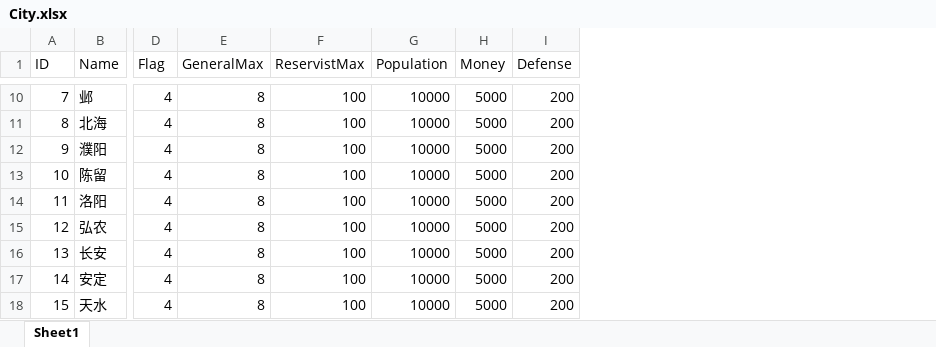
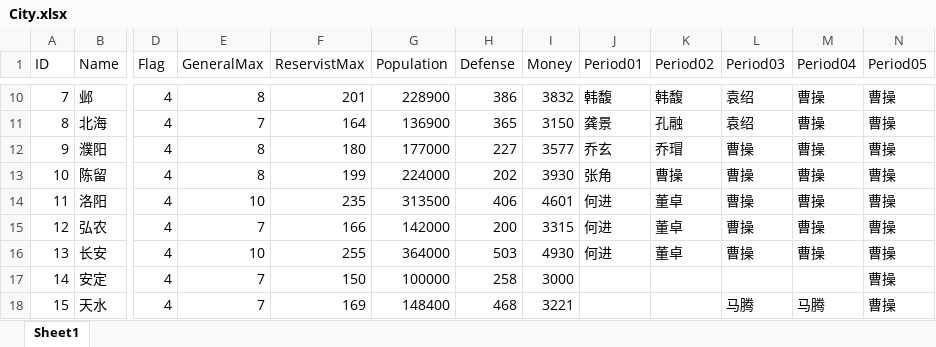
Before and after one commit to liangxc2014/Sanguoqy02, an Excel workbook: sg02/Assets/Resources/Config/Excel/City.xlsx, sheet Sheet1, drawn as a sheet; only a part is shown, gaps mark what is left out; values as stored, in another font and other column widths than the file's, no borders; removed rows and columns are numbered as before the commit, all else as after; the diff covers the shown part only; the diff names each change by its address in the sheet, - before the commit and + after, or states it on an @@ line.

```diff
--- a/sg02/Assets/Resources/Config/Excel/City.xlsx (sheet Sheet1)
+++ b/sg02/Assets/Resources/Config/Excel/City.xlsx (sheet Sheet1)
+column H (Defense), rows 10-18: 386 | 365 | 227 | 202 | 406 | 200 | 503 | 258 | 468
-column I (Defense), rows 10-18: all 200
+column J (Period01), rows 10-16: 韩馥 | 龚景 | 乔玄 | 张角 | 何进 | 何进 | 何进
+column K (Period02), rows 10-16: 韩馥 | 孔融 | 乔瑁 | 曹操 | 董卓 | 董卓 | 董卓
+column L (Period03), rows 10-18: 袁绍 | 袁绍 | 曹操 | 曹操 | 曹操 | 曹操 | 曹操 |  | 马腾
+column M (Period04), rows 10-18: 曹操 | 曹操 | 曹操 | 曹操 | 曹操 | 曹操 | 曹操 |  | 马腾
+column N (Period05), rows 10-18: all 曹操
-F10 (ReservistMax): 100
+F10 (ReservistMax): 201
-G10 (Population): 10000
+G10 (Population): 228900
-I10 (Money): 5000
+I10 (Money): 3832
-E11 (GeneralMax): 8
+E11 (GeneralMax): 7
-F11 (ReservistMax): 100
+F11 (ReservistMax): 164
-G11 (Population): 10000
+G11 (Population): 136900
-I11 (Money): 5000
+I11 (Money): 3150
-F12 (ReservistMax): 100
+F12 (ReservistMax): 180
-G12 (Population): 10000
+G12 (Population): 177000
-I12 (Money): 5000
+I12 (Money): 3577
-F13 (ReservistMax): 100
+F13 (ReservistMax): 199
-G13 (Population): 10000
+G13 (Population): 224000
-I13 (Money): 5000
+I13 (Money): 3930
-E14 (GeneralMax): 8
+E14 (GeneralMax): 10
-F14 (ReservistMax): 100
+F14 (ReservistMax): 235
-G14 (Population): 10000
+G14 (Population): 313500
-I14 (Money): 5000
+I14 (Money): 4601
-E15 (GeneralMax): 8
+E15 (GeneralMax): 7
-F15 (ReservistMax): 100
+F15 (ReservistMax): 166
-G15 (Population): 10000
+G15 (Population): 142000
-I15 (Money): 5000
+I15 (Money): 3315
-E16 (GeneralMax): 8
+E16 (GeneralMax): 10
-F16 (ReservistMax): 100
+F16 (ReservistMax): 255
-G16 (Population): 10000
+G16 (Population): 364000
-I16 (Money): 5000
+I16 (Money): 4930
-E17:E18 (GeneralMax): 8
+E17:E18 (GeneralMax): 7
-F17 (ReservistMax): 100
+F17 (ReservistMax): 150
-G17 (Population): 10000
+G17 (Population): 100000
-I17 (Money): 5000
+I17 (Money): 3000
-F18 (ReservistMax): 100
+F18 (ReservistMax): 169
-G18 (Population): 10000
+G18 (Population): 148400
-I18 (Money): 5000
+I18 (Money): 3221
```
Also changed, not shown: 147 edited cells elsewhere in this sheet, sg02/Assets/Resources/Config/Excel/Generals.xlsx, 5 other files.
